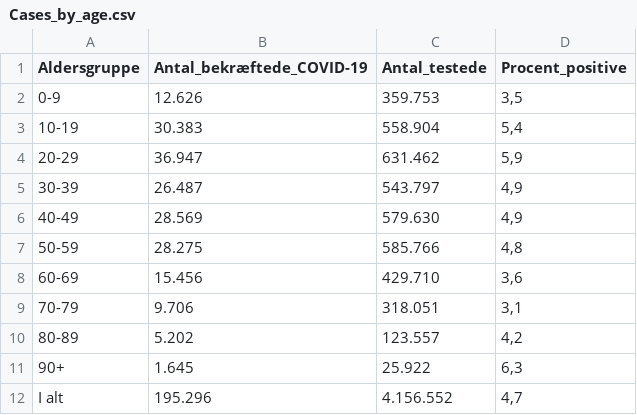
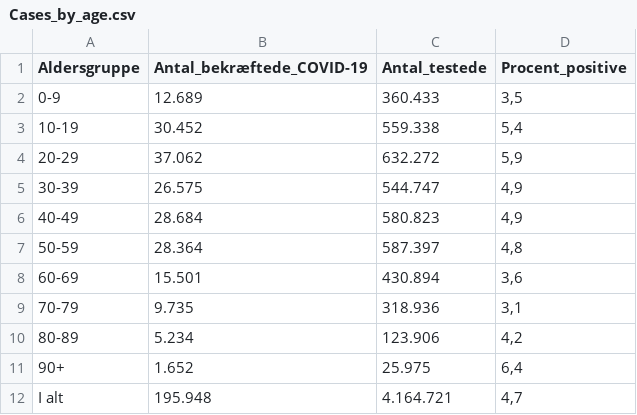
Before and after one commit to DanielKusk/DV-handin, a CSV file: Data/SSI/Cases_by_age.csv, drawn as a sheet.

```diff
--- a/Data/SSI/Cases_by_age.csv
+++ b/Data/SSI/Cases_by_age.csv
@@ -1,12 +1,12 @@
 Aldersgruppe;Antal_bekræftede_COVID-19;Antal_testede;Procent_positive
-0-9;12.626;359.753;3,5
-10-19;30.383;558.904;5,4
-20-29;36.947;631.462;5,9
-30-39;26.487;543.797;4,9
-40-49;28.569;579.630;4,9
-50-59;28.275;585.766;4,8
-60-69;15.456;429.710;3,6
-70-79;9.706;318.051;3,1
-80-89;5.202;123.557;4,2
-90+;1.645;25.922;6,3
-I alt;195.296;4.156.552;4,7
+0-9;12.689;360.433;3,5
+10-19;30.452;559.338;5,4
+20-29;37.062;632.272;5,9
+30-39;26.575;544.747;4,9
+40-49;28.684;580.823;4,9
+50-59;28.364;587.397;4,8
+60-69;15.501;430.894;3,6
+70-79;9.735;318.936;3,1
+80-89;5.234;123.906;4,2
+90+;1.652;25.975;6,4
+I alt;195.948;4.164.721;4,7
```
Also changed, not shown: Data/SSI/Deaths_over_time.csv, Data/SSI/Municipality_tested_persons_time_series.csv, 39 other files.
